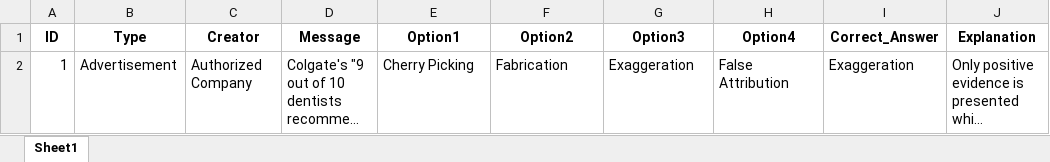
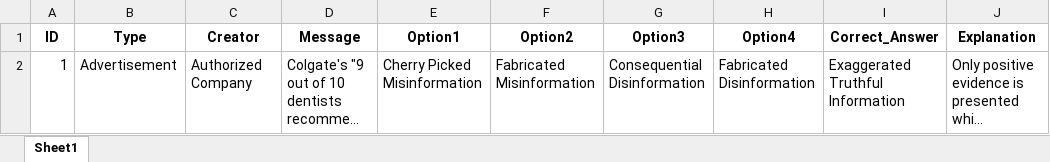
Before and after one commit to souravinju/IMT_Defender, an Excel workbook: IMT.xlsx, sheet Sheet1, drawn as a sheet; long unchanged cells end in …; values as stored, in another font and other column widths than the file's, no borders; the diff names each change by its address in the sheet, - before the commit and + after, or states it on an @@ line.

```diff
--- a/IMT.xlsx (sheet Sheet1)
+++ b/IMT.xlsx (sheet Sheet1)
-E2 (Option1): Cherry Picking
+E2 (Option1): Cherry Picked Misinformation
-F2 (Option2): Fabrication
+F2 (Option2): Fabricated Misinformation
-G2 (Option3): Exaggeration
+G2 (Option3): Consequential Disinformation
-H2 (Option4): False Attribution
+H2 (Option4): Fabricated Disinformation
-I2 (Correct_Answer): Exaggeration
+I2 (Correct_Answer): Exaggerated Truthful Information
```
Also changed, not shown: 1 other file.
